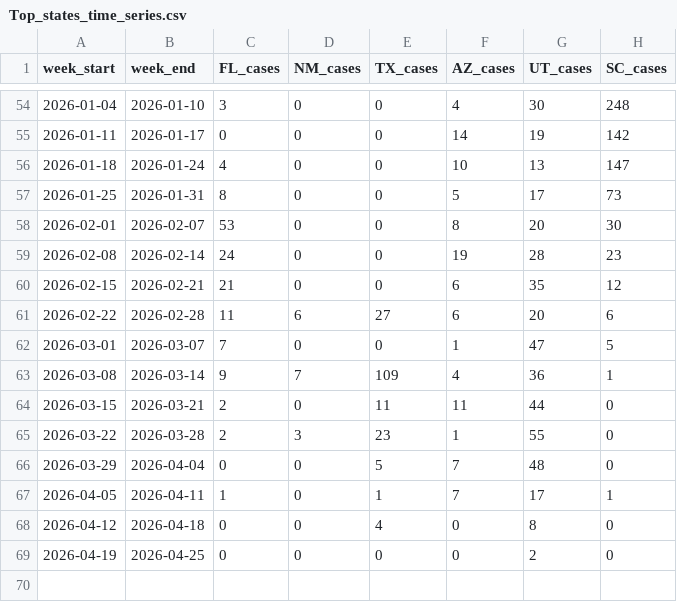
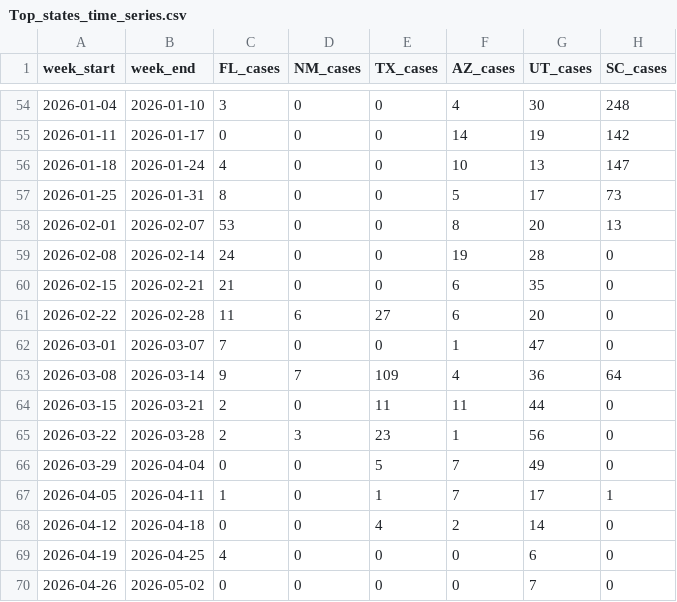
Before and after one commit to CSSEGISandData/measles_data, a CSV file: Top_states_time_series.csv, drawn as a sheet; only a part is shown, gaps mark what is left out.

```diff
--- a/Top_states_time_series.csv
+++ b/Top_states_time_series.csv
@@ -57,13 +57,14 @@ week_start,week_end,FL_cases,NM_cases,TX_cases,AZ_cases,UT_cases,SC_cases
 2026-01-25,2026-01-31,8,0,0,5,17,73
-2026-02-01,2026-02-07,53,0,0,8,20,30
-2026-02-08,2026-02-14,24,0,0,19,28,23
-2026-02-15,2026-02-21,21,0,0,6,35,12
-2026-02-22,2026-02-28,11,6,27,6,20,6
-2026-03-01,2026-03-07,7,0,0,1,47,5
-2026-03-08,2026-03-14,9,7,109,4,36,1
+2026-02-01,2026-02-07,53,0,0,8,20,13
+2026-02-08,2026-02-14,24,0,0,19,28,0
+2026-02-15,2026-02-21,21,0,0,6,35,0
+2026-02-22,2026-02-28,11,6,27,6,20,0
+2026-03-01,2026-03-07,7,0,0,1,47,0
+2026-03-08,2026-03-14,9,7,109,4,36,64
 2026-03-15,2026-03-21,2,0,11,11,44,0
-2026-03-22,2026-03-28,2,3,23,1,55,0
-2026-03-29,2026-04-04,0,0,5,7,48,0
+2026-03-22,2026-03-28,2,3,23,1,56,0
+2026-03-29,2026-04-04,0,0,5,7,49,0
 2026-04-05,2026-04-11,1,0,1,7,17,1
-2026-04-12,2026-04-18,0,0,4,0,8,0
-2026-04-19,2026-04-25,0,0,0,0,2,0
+2026-04-12,2026-04-18,0,0,4,2,14,0
+2026-04-19,2026-04-25,4,0,0,0,6,0
+2026-04-26,2026-05-02,0,0,0,0,7,0
```
Also changed, not shown: data_sources_by_state.csv, measles_county_all_updates.csv, 1 other file.
